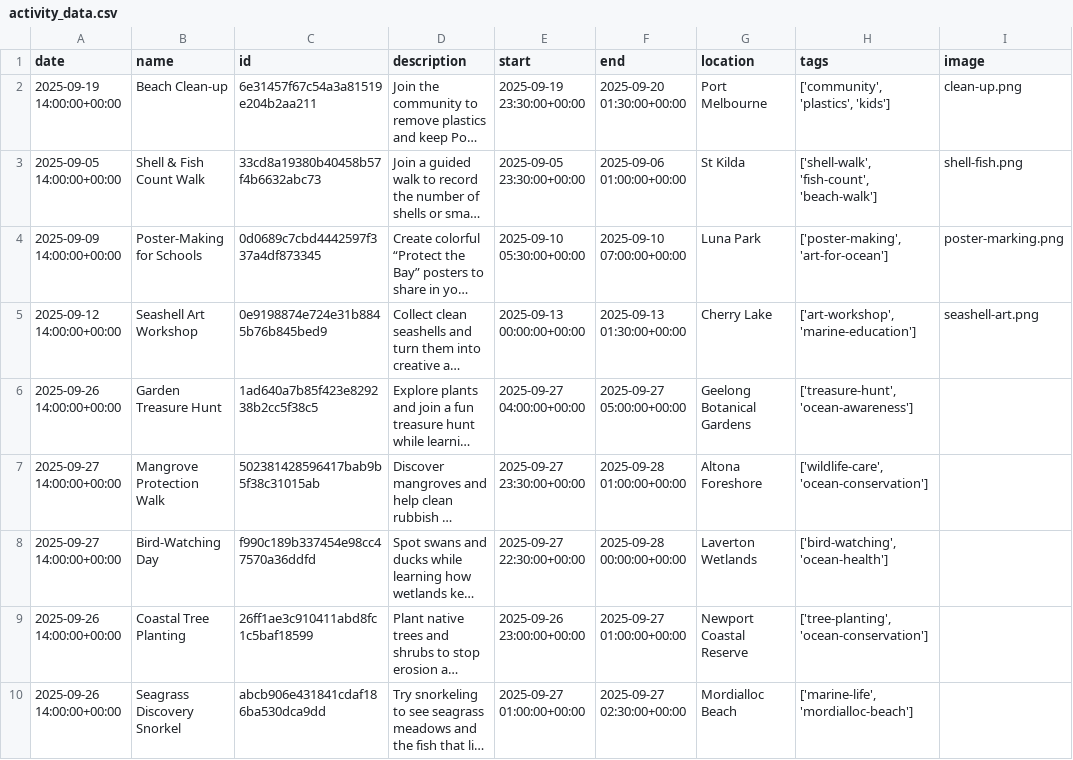
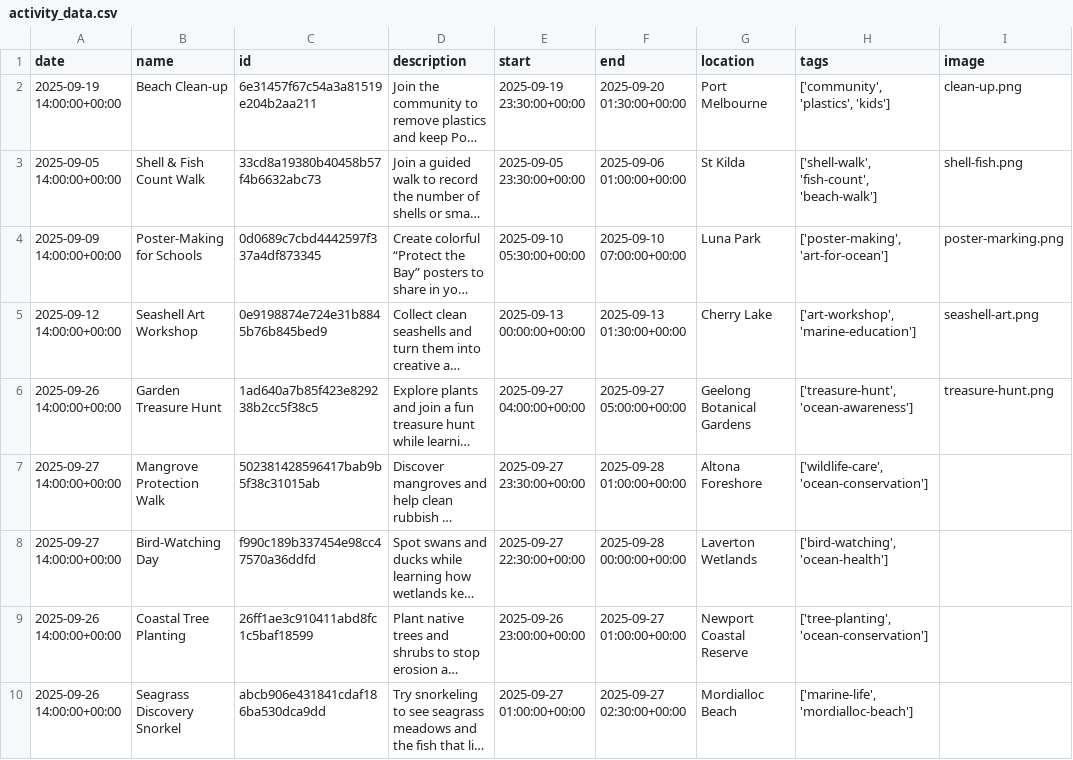
Before and after one commit to yangtianning937/life-below-water-portfolio, a CSV file: Backend/data/activity_data.csv, drawn as a sheet; only a part is shown; long unchanged cells end in …; the diff names each change by its address in the sheet, - before the commit and + after, or states it on an @@ line.

```diff
--- a/Backend/data/activity_data.csv
+++ b/Backend/data/activity_data.csv
-I6 (image): (empty)
+I6 (image): treasure-hunt.png
```
Also changed, not shown: 2 other files.
